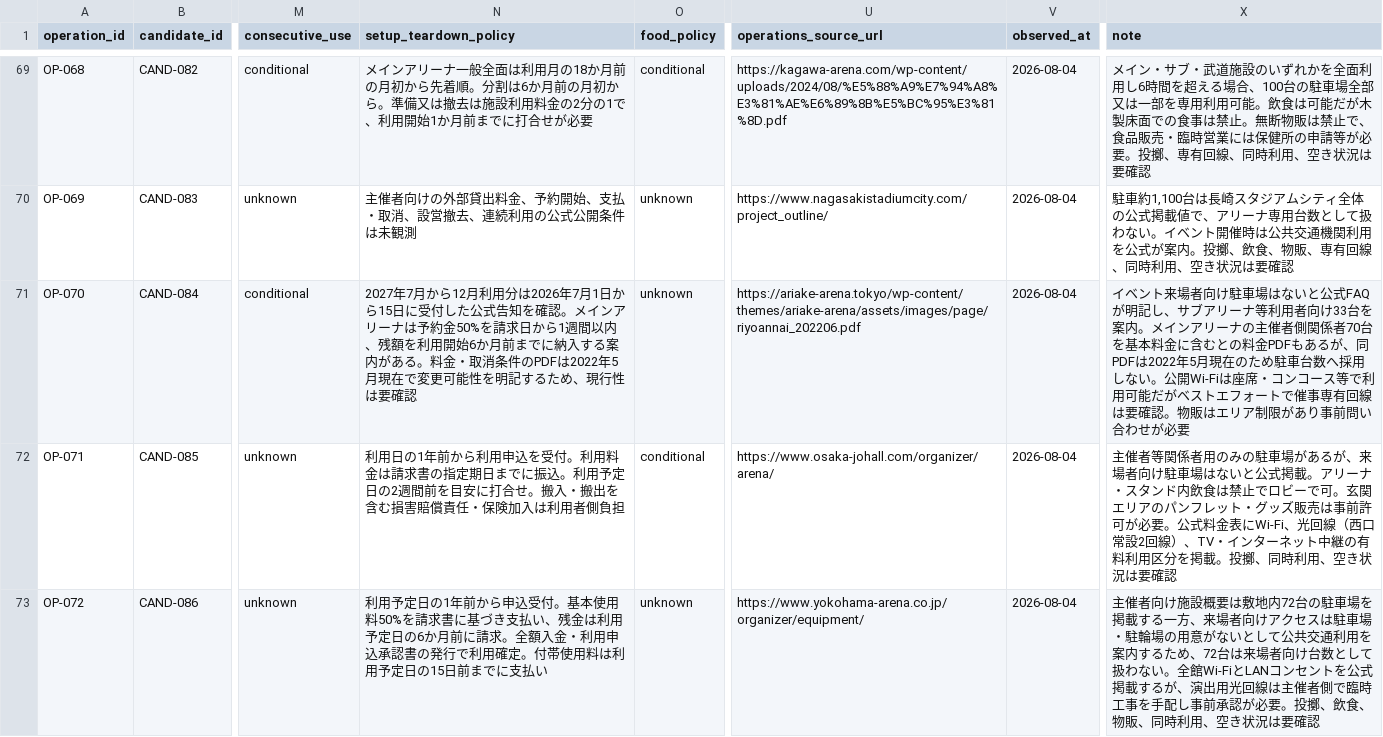
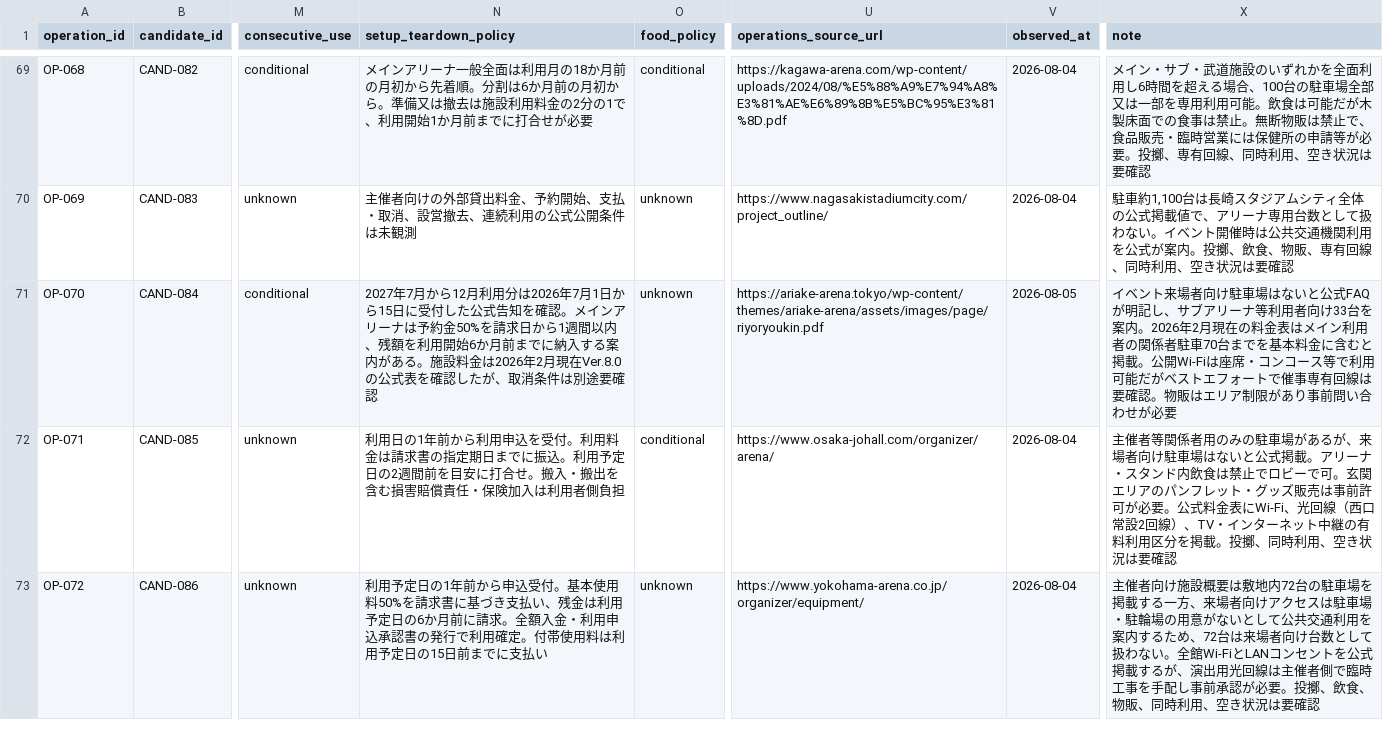
Before and after one commit to aratama-ship-it/venue-monosashi, a CSV file: data/venue-operations.csv, drawn as a sheet; only a part is shown, gaps mark what is left out; the diff names each change by its address in the sheet, - before the commit and + after, or states it on an @@ line.

Commit message:
data: add current ariake arena pricing

```diff
--- a/data/venue-operations.csv
+++ b/data/venue-operations.csv
-N71 (setup_teardown_policy): …がある。料金・取消条件のPDFは2022年5月現在で変更可能性を明記するため、現行性は要確認
+N71 (setup_teardown_policy): …がある。施設料金は2026年2月現在Ver.8.0の公式表を確認したが、取消条件は別途要確認
-U71 (operations_source_url): https://ariake-arena.tokyo/wp-content/themes/ariake-arena/assets/images/page/riyoannai_202206.pdf
+U71 (operations_source_url): https://ariake-arena.tokyo/wp-content/themes/ariake-arena/assets/images/page/riyoryoukin.pdf
-V71 (observed_at): 2026-08-04
+V71 (observed_at): 2026-08-05
-X71 (note): …を案内。メインアリーナの主催者側関係者70台を基本料金に含むとの料金PDFもあるが、同PDFは2022年5月現在のため駐車台数へ採用しない。公開Wi-Fi…
+X71 (note): …を案内。2026年2月現在の料金表はメイン利用者の関係者駐車70台までを基本料金に含むと掲載。公開Wi-Fi…
```
Also changed, not shown: data/candidate-venues.csv, 3 other files.
